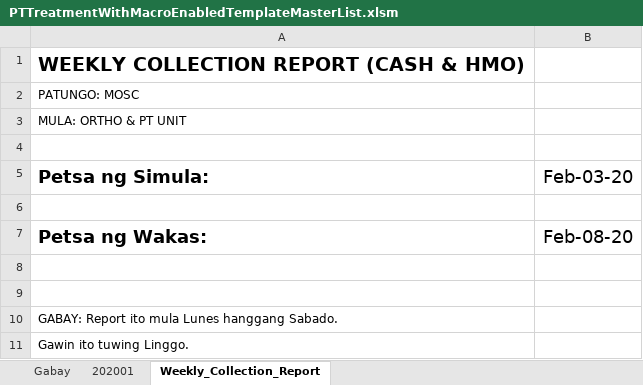
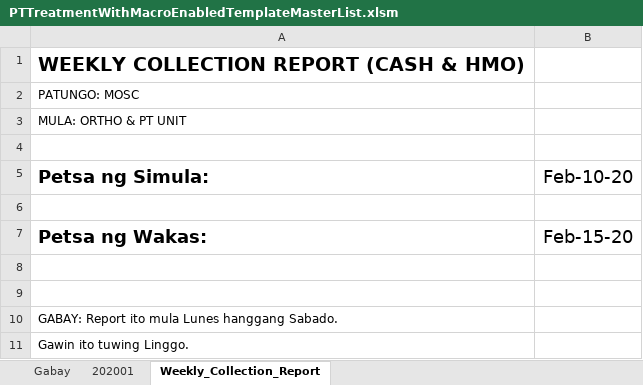
Before and after one commit to usbong/SLHCC, an Excel workbook: Master List/PTTreatmentWithMacroEnabledTemplateMasterList.xlsm, sheet Weekly_Collection_Report, drawn as a sheet; values as stored, in another font and other column widths than the file's, no borders; the diff names each change by its address in the sheet, - before the commit and + after, or states it on an @@ line.

```diff
--- a/Master List/PTTreatmentWithMacroEnabledTemplateMasterList.xlsm (sheet Weekly_Collection_Report)
+++ b/Master List/PTTreatmentWithMacroEnabledTemplateMasterList.xlsm (sheet Weekly_Collection_Report)
-B5: Feb-03-20
+B5: Feb-10-20
-B7 (Feb-10-20): Feb-08-20
+B7 (Feb-10-20): Feb-15-20
```
